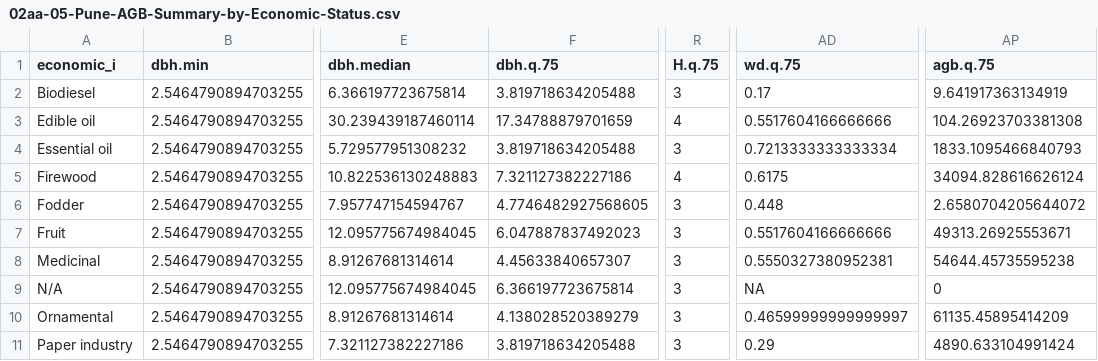
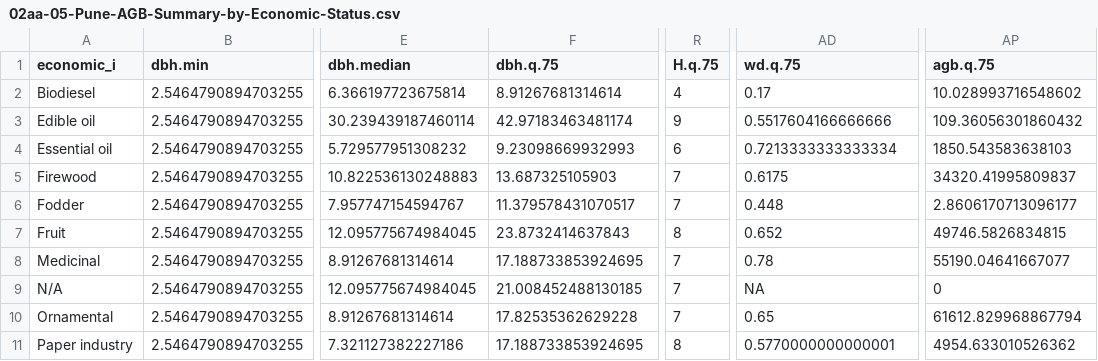
Before and after one commit to shringi/AGB_Pune, a CSV file: 03-Tables/02aa-05-Pune-AGB-Summary-by-Economic-Status.csv, drawn as a sheet; only a part is shown, gaps mark what is left out; the diff covers the shown part only; the diff names each change by its address in the sheet, - before the commit and + after, or states it on an @@ line.

```diff
--- a/03-Tables/02aa-05-Pune-AGB-Summary-by-Economic-Status.csv
+++ b/03-Tables/02aa-05-Pune-AGB-Summary-by-Economic-Status.csv
-F2 (dbh.q.75): 3.819718634205488
+F2 (dbh.q.75): 8.91267681314614
-R2 (H.q.75): 3
+R2 (H.q.75): 4
-AP2 (agb.q.75): 9.641917363134919
+AP2 (agb.q.75): 10.028993716548602
-F3 (dbh.q.75): 17.34788879701659
+F3 (dbh.q.75): 42.97183463481174
-R3 (H.q.75): 4
+R3 (H.q.75): 9
-AP3 (agb.q.75): 104.26923703381308
+AP3 (agb.q.75): 109.36056301860432
-F4 (dbh.q.75): 3.819718634205488
+F4 (dbh.q.75): 9.23098669932993
-R4 (H.q.75): 3
+R4 (H.q.75): 6
-AP4 (agb.q.75): 1833.1095466840793
+AP4 (agb.q.75): 1850.543583638103
-F5 (dbh.q.75): 7.321127382227186
+F5 (dbh.q.75): 13.687325105903
-R5 (H.q.75): 4
+R5 (H.q.75): 7
-AP5 (agb.q.75): 34094.828616626124
+AP5 (agb.q.75): 34320.41995809837
-F6 (dbh.q.75): 4.7746482927568605
+F6 (dbh.q.75): 11.379578431070517
-R6 (H.q.75): 3
+R6 (H.q.75): 7
-AP6 (agb.q.75): 2.6580704205644072
+AP6 (agb.q.75): 2.8606170713096177
-F7 (dbh.q.75): 6.047887837492023
+F7 (dbh.q.75): 23.8732414637843
-R7 (H.q.75): 3
+R7 (H.q.75): 8
-AD7 (wd.q.75): 0.5517604166666666
+AD7 (wd.q.75): 0.652
-AP7 (agb.q.75): 49313.26925553671
+AP7 (agb.q.75): 49746.5826834815
-F8 (dbh.q.75): 4.45633840657307
+F8 (dbh.q.75): 17.188733853924695
-R8:R10 (H.q.75): 3
+R8:R10 (H.q.75): 7
-AD8 (wd.q.75): 0.5550327380952381
+AD8 (wd.q.75): 0.78
-AP8 (agb.q.75): 54644.45735595238
+AP8 (agb.q.75): 55190.04641667077
-F9 (dbh.q.75): 6.366197723675814
+F9 (dbh.q.75): 21.008452488130185
-F10 (dbh.q.75): 4.138028520389279
+F10 (dbh.q.75): 17.82535362629228
-AD10 (wd.q.75): 0.46599999999999997
+AD10 (wd.q.75): 0.65
-AP10 (agb.q.75): 61135.45895414209
+AP10 (agb.q.75): 61612.829968867794
-F11 (dbh.q.75): 3.819718634205488
+F11 (dbh.q.75): 17.188733853924695
-R11 (H.q.75): 3
+R11 (H.q.75): 8
-AD11 (wd.q.75): 0.29
+AD11 (wd.q.75): 0.5770000000000001
-AP11 (agb.q.75): 4890.633104991424
+AP11 (agb.q.75): 4954.633010526362
```
Also changed, not shown: 10 edited cells elsewhere in this file, 03-Tables/02aa-01-Pune-AGB-Summary-by-Species.csv, 03-Tables/02aa-02-Pune-AGB-Summary-by-Genus.csv, 3 other files.
